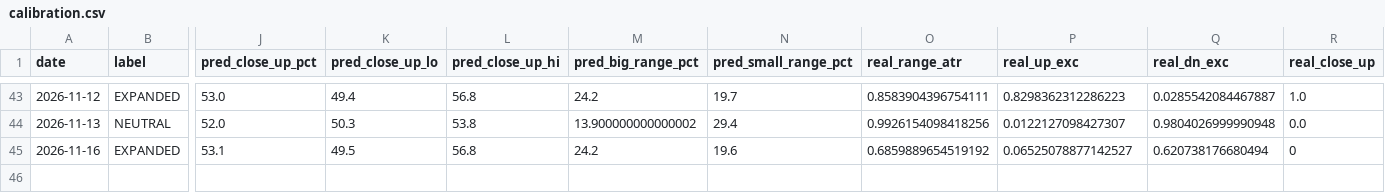
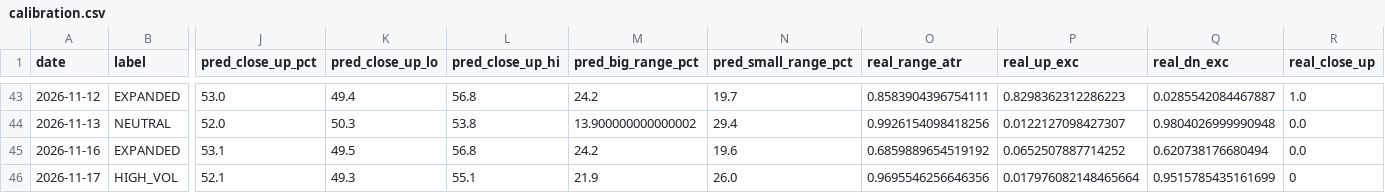
Before and after one commit to johnsontrades1/session-conditions, a CSV file: data/calibration.csv, drawn as a sheet; only a part is shown, gaps mark what is left out; rows hold the shown columns only; the diff names each change by its address in the sheet, - before the commit and + after, or states it on an @@ line.

```diff
--- a/data/calibration.csv
+++ b/data/calibration.csv
-P45 (real_up_exc): 0.06525078877142527
+P45 (real_up_exc): 0.0652507887714252
-R45 (real_close_up): 0
+R45 (real_close_up): 0.0
+row 46: 2026-11-17 | HIGH_VOL | 52.1 | 49.3 | 55.1 | 21.9 | 26.0 | 0.9695546256646356 | 0.017976082148465664 | 0.9515785435161699 | 0
```
Also changed, not shown: 2 other files.
